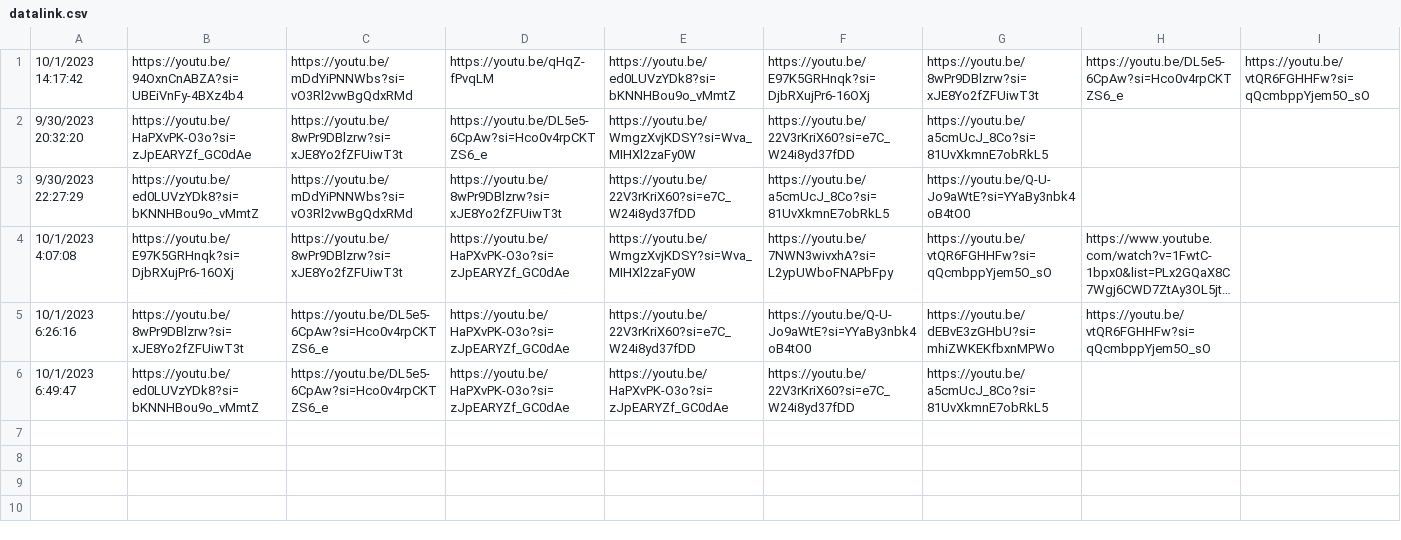
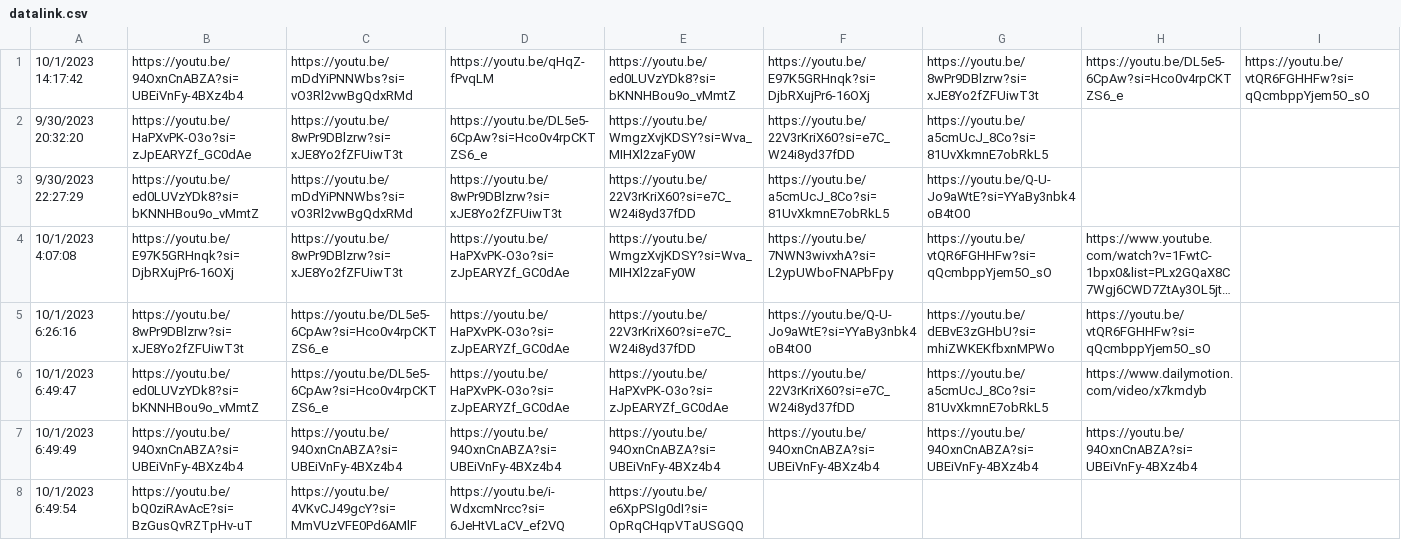
Before and after one commit to TheTop10PonyVideos/Top10PonyVotingProcessing, a CSV file: modules/csv/datalink.csv, drawn as a sheet; long unchanged cells end in ….

```diff
--- a/modules/csv/datalink.csv
+++ b/modules/csv/datalink.csv
@@ -5,2 +5,4 @@
 10/1/2023 6:26:16,https://youtu.be/8wPr9DBlzrw?si=xJE8Yo2fZFUiwT3t,https://youtu.be/DL5e5-6CpAw?si=Hco0v4rpCKTZS6_e,https://youtu.be/HaPXvPK-O3o?si=zJpEARYZf_GC0dAe,https://youtu.be/22V3rKriX60?si=e7C_W24i8yd37fDD,https://youtu.be/Q-U-Jo9aWtE?si=YYaBy3nbk4oB4tO0,https://youtu.be/dEBvE3zGHbU?si=mhiZWKEKfbxnMPWo,https://youtu.be/vtQR6FGHHFw?si=qQcmbppYjem5O_sO,
-10/1/2023 6:49:47,https://youtu.be/ed0LUVzYDk8?si=bKNNHBou9o_vMmtZ,https://youtu.be/DL5e5-6CpAw?si=Hco0v4rpCKTZS6_e,https://youtu.be/HaPXvPK-O3o?si=zJpEARYZf_GC0dAe,https://youtu.be/HaPXvPK-O3o?si=zJpEARYZf_GC0dAe,https://youtu.be/22V3rKriX60?si=e7C_W24i8yd37fDD,https://youtu.be/a5cmUcJ_8Co?si=81UvXkmnE7obRkL5,,
+10/1/2023 6:49:47,https://youtu.be/ed0LUVzYDk8?si=bKNNHBou9o_vMmtZ,https://youtu.be/DL5e5-6CpAw?si=Hco0v4rpCKTZS6_e,https://youtu.be/HaPXvPK-O3o?si=zJpEARYZf_GC0dAe,https://youtu.be/HaPXvPK-O3o?si=zJpEARYZf_GC0dAe,https://youtu.be/22V3rKriX60?si=e7C_W24i8yd37fDD,https://youtu.be/a5cmUcJ_8Co?si=81UvXkmnE7obRkL5,https://www.dailymotion.com/video/x7kmdyb,
+10/1/2023 6:49:49,https://youtu.be/94OxnCnABZA?si=UBEiVnFy-4BXz4b4,https://youtu.be/94OxnCnABZA?si=UBEiVnFy-4BXz4b4,https://youtu.be/94OxnCnABZA?si=UBEiVnFy-4BXz4b4,https://youtu.be/94OxnCnABZA?si=UBEiVnFy-4BXz4b4,https://youtu.be/94OxnCnABZA?si=UBEiVnFy-4BXz4b4,https://youtu.be/94OxnCnABZA?si=UBEiVnFy-4BXz4b4,https://youtu.be/94OxnCnABZA?si=UBEiVnFy-4BXz4b4
+10/1/2023 6:49:54,https://youtu.be/bQ0ziRAvAcE?si=BzGusQvRZTpHv-uT,https://youtu.be/4VKvCJ49gcY?si=MmVUzVFE0Pd6AMlF,https://youtu.be/i-WdxcmNrcc?si=6JeHtVLaCV_ef2VQ,https://youtu.be/e6XpPSIg0dI?si=OpRqCHqpVTaUSGQQ
```
Also changed, not shown: 16 other files.
